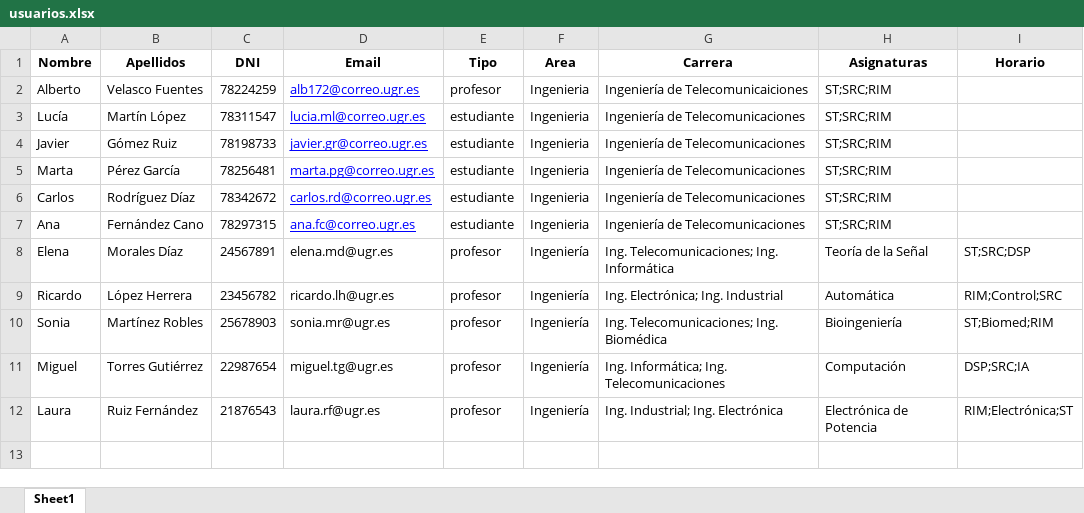
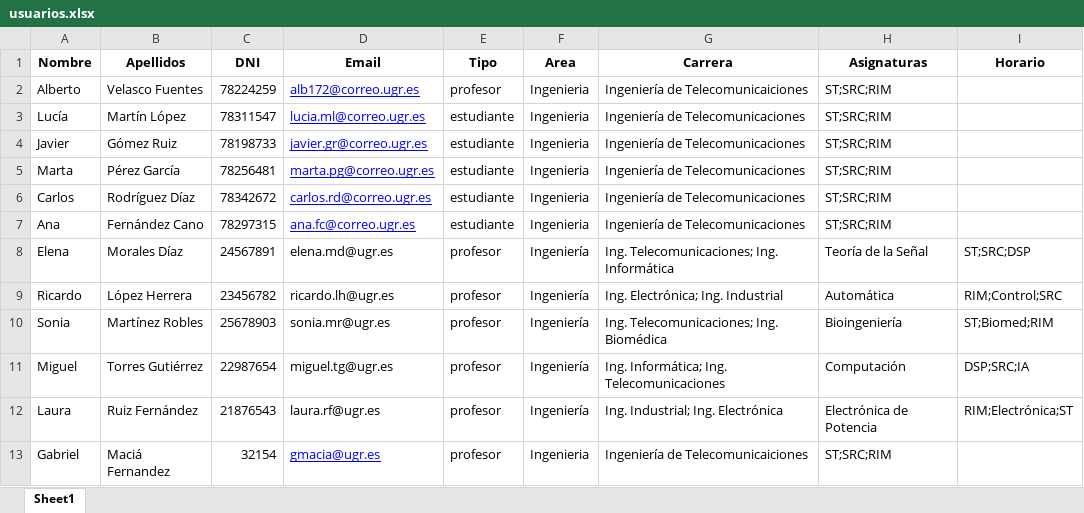
Before and after one commit to Velasco-A/Bot-para-tutorias-UGR, an Excel workbook: data/usuarios.xlsx, sheet Sheet1, drawn as a sheet; values as stored, in another font and other column widths than the file's, no borders; the diff names each change by its address in the sheet, - before the commit and + after, or states it on an @@ line.

```diff
--- a/data/usuarios.xlsx (sheet Sheet1)
+++ b/data/usuarios.xlsx (sheet Sheet1)
+row 13: Gabriel | Maciá Fernandez | 32154 | gmacia@ugr.es | profesor | Ingenieria | Ingeniería de Telecomunicaiciones | ST;SRC;RIM
```
Also changed, not shown: 9 other files.
